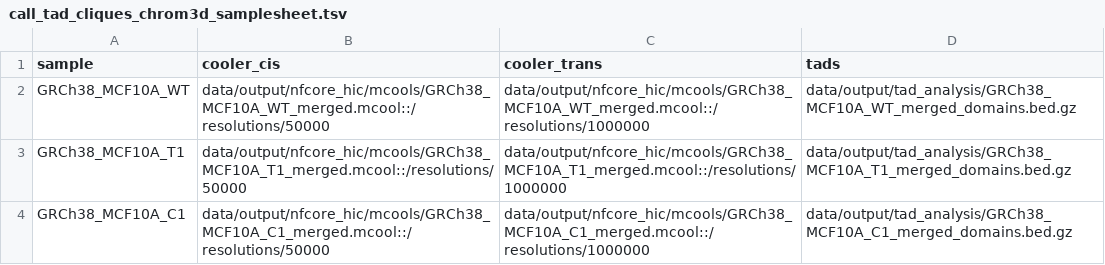
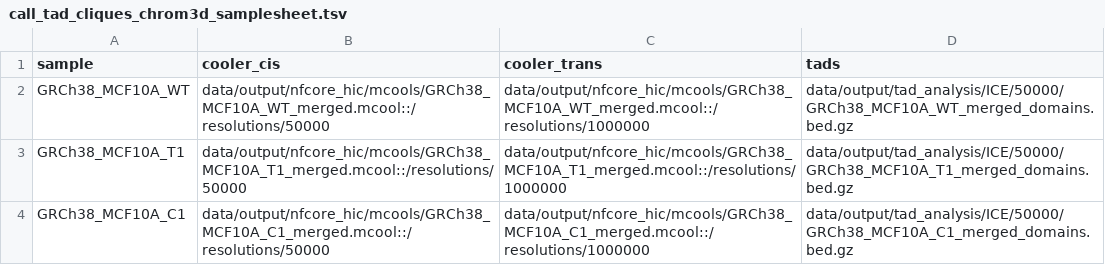
Before and after one commit to paulsengroup/2022-mcf10a-cancer-progression, a TSV file: data/input/call_tad_cliques_samplesheets/call_tad_cliques_chrom3d_samplesheet.tsv, drawn as a sheet.

Commit message:
Update clique sample sheets

```diff
--- a/data/input/call_tad_cliques_samplesheets/call_tad_cliques_chrom3d_samplesheet.tsv
+++ b/data/input/call_tad_cliques_samplesheets/call_tad_cliques_chrom3d_samplesheet.tsv
@@ -1,4 +1,4 @@
 sample	cooler_cis	cooler_trans	tads
-GRCh38_MCF10A_WT	data/output/nfcore_hic/mcools/GRCh38_MCF10A_WT_merged.mcool::/resolutions/50000	data/output/nfcore_hic/mcools/GRCh38_MCF10A_WT_merged.mcool::/resolutions/1000000	data/output/tad_analysis/GRCh38_MCF10A_WT_merged_domains.bed.gz
-GRCh38_MCF10A_T1	data/output/nfcore_hic/mcools/GRCh38_MCF10A_T1_merged.mcool::/resolutions/50000	data/output/nfcore_hic/mcools/GRCh38_MCF10A_T1_merged.mcool::/resolutions/1000000	data/output/tad_analysis/GRCh38_MCF10A_T1_merged_domains.bed.gz
-GRCh38_MCF10A_C1	data/output/nfcore_hic/mcools/GRCh38_MCF10A_C1_merged.mcool::/resolutions/50000	data/output/nfcore_hic/mcools/GRCh38_MCF10A_C1_merged.mcool::/resolutions/1000000	data/output/tad_analysis/GRCh38_MCF10A_C1_merged_domains.bed.gz
+GRCh38_MCF10A_WT	data/output/nfcore_hic/mcools/GRCh38_MCF10A_WT_merged.mcool::/resolutions/50000	data/output/nfcore_hic/mcools/GRCh38_MCF10A_WT_merged.mcool::/resolutions/1000000	data/output/tad_analysis/ICE/50000/GRCh38_MCF10A_WT_merged_domains.bed.gz
+GRCh38_MCF10A_T1	data/output/nfcore_hic/mcools/GRCh38_MCF10A_T1_merged.mcool::/resolutions/50000	data/output/nfcore_hic/mcools/GRCh38_MCF10A_T1_merged.mcool::/resolutions/1000000	data/output/tad_analysis/ICE/50000/GRCh38_MCF10A_T1_merged_domains.bed.gz
+GRCh38_MCF10A_C1	data/output/nfcore_hic/mcools/GRCh38_MCF10A_C1_merged.mcool::/resolutions/50000	data/output/nfcore_hic/mcools/GRCh38_MCF10A_C1_merged.mcool::/resolutions/1000000	data/output/tad_analysis/ICE/50000/GRCh38_MCF10A_C1_merged_domains.bed.gz
```
Also changed, not shown: data/input/call_tad_cliques_samplesheets/call_tad_cliques_samplesheet.tsv, data/input/call_tad_cliques_samplesheets/call_tad_cliques_vs_control_samplesheet.tsv.
